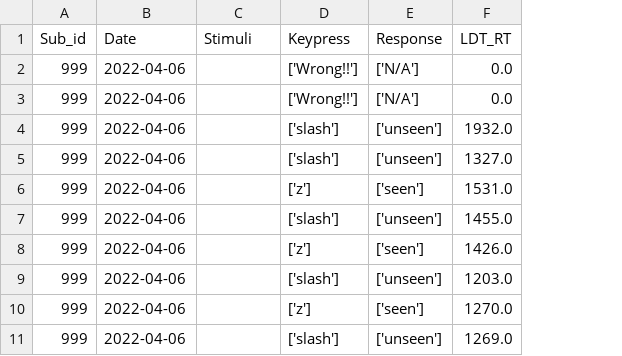
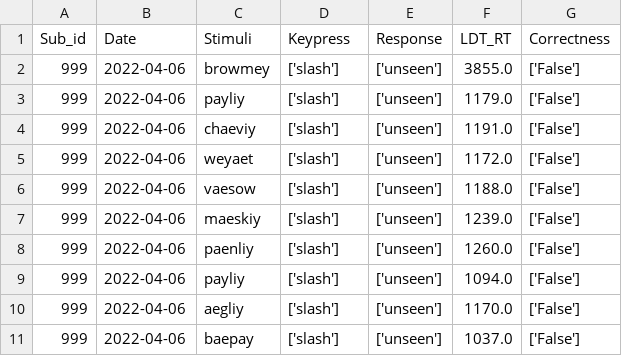
Before and after one commit to DHCLAIRE/ICN_related, a CSV file: 999_LDT_results.csv, drawn as a sheet; only a part is shown; the diff covers the shown part only; the diff names each change by its address in the sheet, - before the commit and + after, or states it on an @@ line.

Commit message:
上傳階段性成果

```diff
--- a/999_LDT_results.csv
+++ b/999_LDT_results.csv
+column G (Correctness), rows 2-11: all ['False']
-C2 (Stimuli): (empty)
+C2 (Stimuli): browmey
-D2:D3 (Keypress): ['Wrong!!']
+D2:D3 (Keypress): ['slash']
-E2:E3 (Response): ['N/A']
+E2:E3 (Response): ['unseen']
-F2 (LDT_RT): 0.0
+F2 (LDT_RT): 3855.0
-C3 (Stimuli): (empty)
+C3 (Stimuli): payliy
-F3 (LDT_RT): 0.0
+F3 (LDT_RT): 1179.0
-C4 (Stimuli): (empty)
+C4 (Stimuli): chaeviy
-F4 (LDT_RT): 1932.0
+F4 (LDT_RT): 1191.0
-C5 (Stimuli): (empty)
+C5 (Stimuli): weyaet
-F5 (LDT_RT): 1327.0
+F5 (LDT_RT): 1172.0
-C6 (Stimuli): (empty)
+C6 (Stimuli): vaesow
-D6 (Keypress): ['z']
+D6 (Keypress): ['slash']
-E6 (Response): ['seen']
+E6 (Response): ['unseen']
-F6 (LDT_RT): 1531.0
+F6 (LDT_RT): 1188.0
-C7 (Stimuli): (empty)
+C7 (Stimuli): maeskiy
-F7 (LDT_RT): 1455.0
+F7 (LDT_RT): 1239.0
-C8 (Stimuli): (empty)
+C8 (Stimuli): paenliy
-D8 (Keypress): ['z']
+D8 (Keypress): ['slash']
-E8 (Response): ['seen']
+E8 (Response): ['unseen']
-F8 (LDT_RT): 1426.0
+F8 (LDT_RT): 1260.0
-C9 (Stimuli): (empty)
+C9 (Stimuli): payliy
-F9 (LDT_RT): 1203.0
+F9 (LDT_RT): 1094.0
-C10 (Stimuli): (empty)
+C10 (Stimuli): aegliy
-D10 (Keypress): ['z']
+D10 (Keypress): ['slash']
-E10 (Response): ['seen']
+E10 (Response): ['unseen']
-F10 (LDT_RT): 1270.0
+F10 (LDT_RT): 1170.0
-C11 (Stimuli): (empty)
+C11 (Stimuli): baepay
-F11 (LDT_RT): 1269.0
+F11 (LDT_RT): 1037.0
```
Also changed, not shown: 16 edited cells elsewhere in this file.
